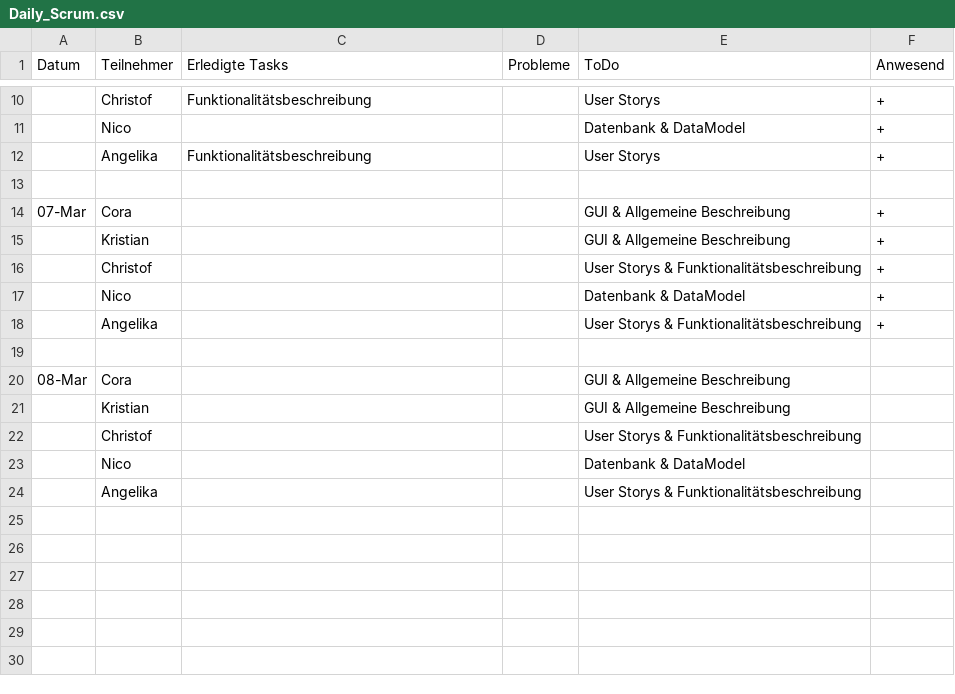
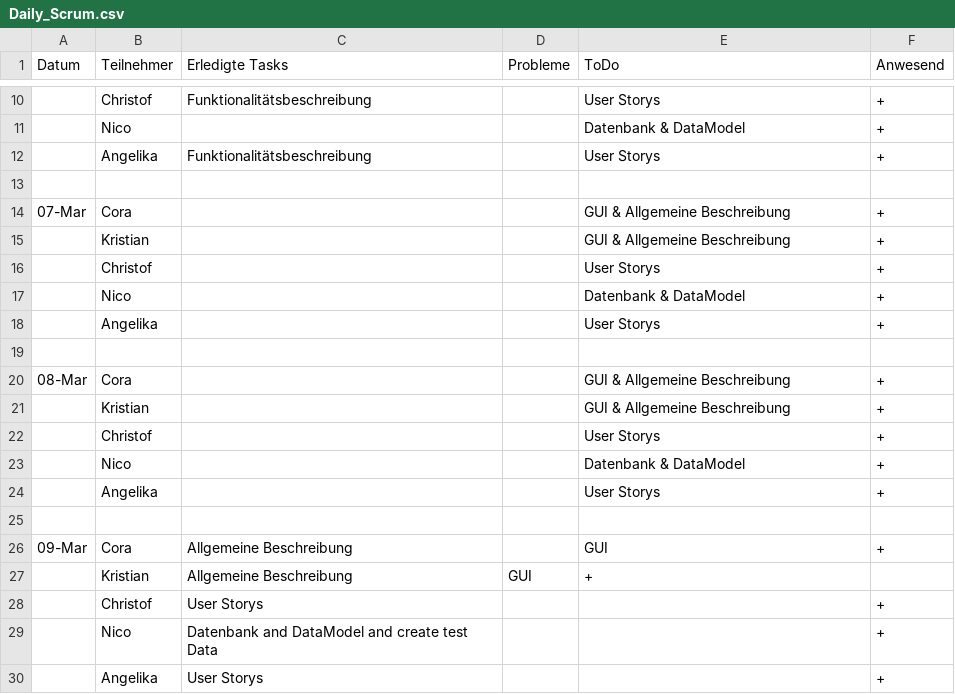
Before and after one commit to AngelikaBabin/Sportverwaltung, a CSV file: Daily_Scrum.csv, drawn as a sheet; only a part is shown, gaps mark what is left out; removed rows and columns are numbered as before the commit, all else as after; the diff names each change by its address in the sheet, - before the commit and + after, or states it on an @@ line.

Commit message:
Update Daily_Scrum.csv

```diff
--- a/Daily_Scrum.csv
+++ b/Daily_Scrum.csv
-E16 (ToDo): User Storys & Funktionalitätsbeschreibung
+E16 (ToDo): User Storys
-E18 (ToDo): User Storys & Funktionalitätsbeschreibung
+E18 (ToDo): User Storys
-F20:F21 (Anwesend): (empty)
+F20:F21 (Anwesend): +
-row 22:  | Christof |  |  | User Storys & Funktionalitätsbeschreibung
+row 22:  | Christof |  |  | User Storys | +
-F23 (Anwesend): (empty)
+F23 (Anwesend): +
+row 24:  | Angelika |  |  | User Storys | +
-row 25:  | Angelika |  |  | User Storys & Funktionalitätsbeschreibung
+row 25: (empty)
+row 26: 09-Mar | Cora | Allgemeine Beschreibung |  | GUI | +
+row 27:  | Kristian | Allgemeine Beschreibung | GUI | +
+row 28:  | Christof | User Storys |  |  | +
+row 29:  | Nico | Datenbank and DataModel and create test Data |  |  | +
+row 30:  | Angelika | User Storys |  |  | +
```
